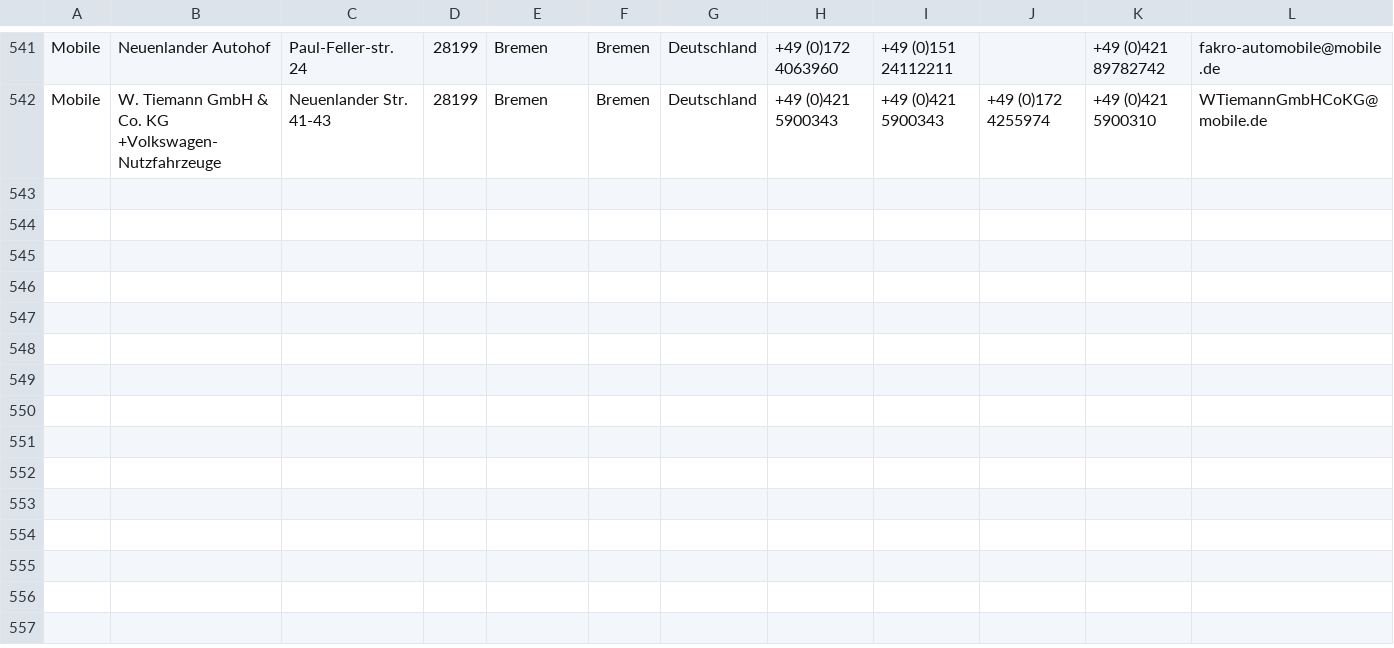
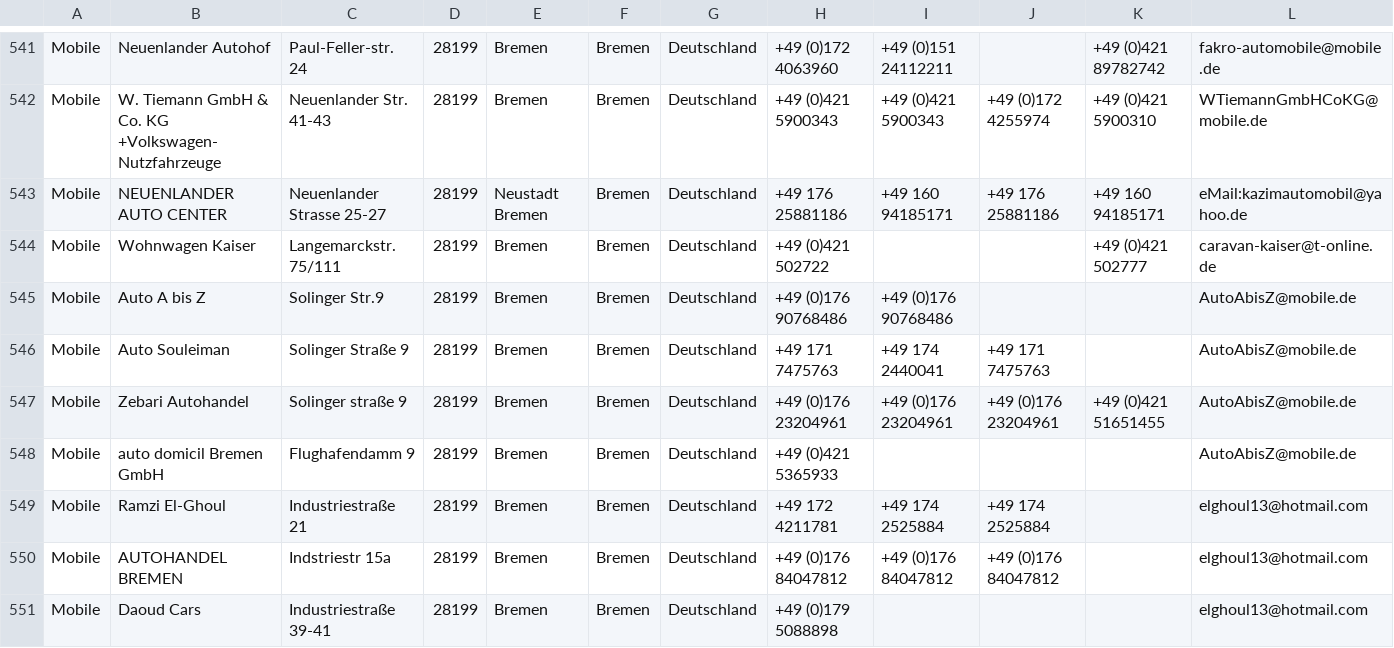
Before and after one commit to isys35/home.mobile.de_parser, a CSV file: data.csv, drawn as a sheet; only a part is shown, gaps mark what is left out; rows hold the shown columns only; the diff names each change by its address in the sheet, - before the commit and + after, or states it on an @@ line.

```diff
--- a/data.csv
+++ b/data.csv
+row 543: Mobile | NEUENLANDER AUTO CENTER | Neuenlander Strasse 25-27 | 28199 | Neustadt Bremen | Bremen | Deutschland | +49 176 25881186 | +49 160 94185171 | +49 176 25881186 | +49 160 94185171 | eMail:kazimautomobil@yahoo.de
+row 544: Mobile | Wohnwagen Kaiser | Langemarckstr. 75/111 | 28199 | Bremen | Bremen | Deutschland | +49 (0)421 502722 |  |  | +49 (0)421 502777 | caravan-kaiser@t-online.de
+row 545: Mobile | Auto A bis Z | Solinger Str.9 | 28199 | Bremen | Bremen | Deutschland | +49 (0)176 90768486 | +49 (0)176 90768486 |  |  | AutoAbisZ@mobile.de
+row 546: Mobile | Auto Souleiman | Solinger Straße 9 | 28199 | Bremen | Bremen | Deutschland | +49 171 7475763 | +49 174 2440041 | +49 171 7475763 |  | AutoAbisZ@mobile.de
+row 547: Mobile | Zebari Autohandel | Solinger straße 9 | 28199 | Bremen | Bremen | Deutschland | +49 (0)176 23204961 | +49 (0)176 23204961 | +49 (0)176 23204961 | +49 (0)421 51651455 | AutoAbisZ@mobile.de
+row 548: Mobile | auto domicil Bremen GmbH | Flughafendamm 9 | 28199 | Bremen | Bremen | Deutschland | +49 (0)421 5365933 |  |  |  | AutoAbisZ@mobile.de
+row 549: Mobile | Ramzi El-Ghoul | Industriestraße 21 | 28199 | Bremen | Bremen | Deutschland | +49 172 4211781 | +49 174 2525884 | +49 174 2525884 |  | elghoul13@hotmail.com
+row 550: Mobile | AUTOHANDEL BREMEN | Indstriestr 15a | 28199 | Bremen | Bremen | Deutschland | +49 (0)176 84047812 | +49 (0)176 84047812 | +49 (0)176 84047812 |  | elghoul13@hotmail.com
+row 551: Mobile | Daoud Cars | Industriestraße 39-41 | 28199 | Bremen | Bremen | Deutschland | +49 (0)179 5088898 |  |  |  | elghoul13@hotmail.com
```
Also changed, not shown: 1 other file.
